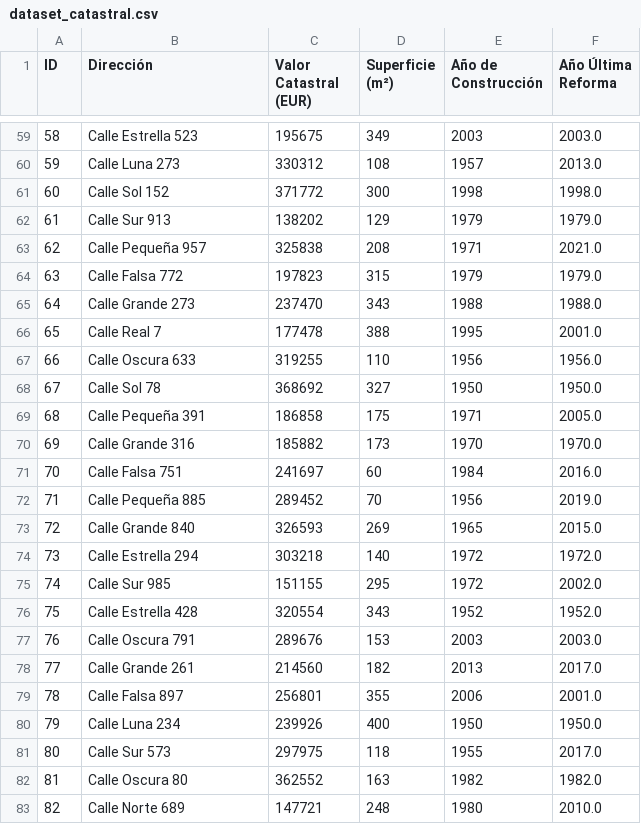
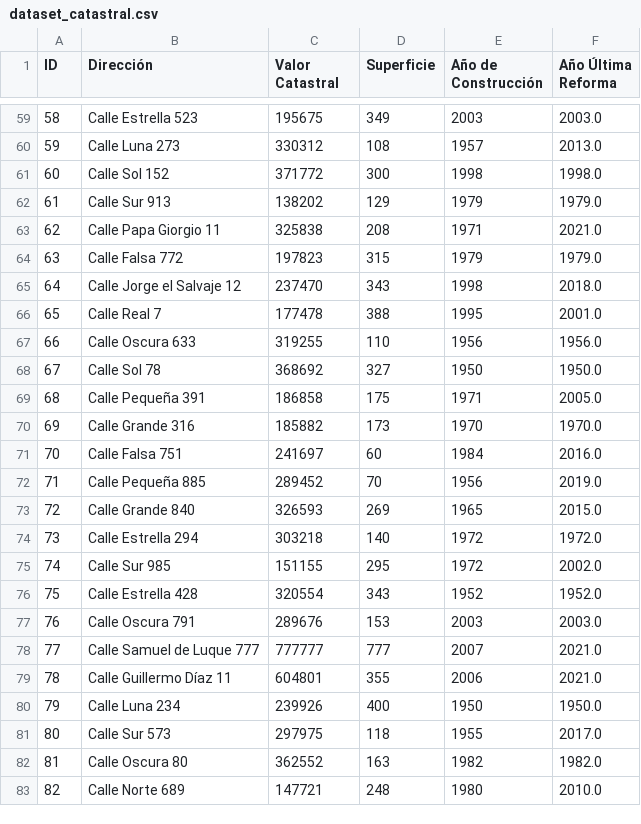
Before and after one commit to unamordiditaoso/OracleApexLK, a CSV file: dataset_catastral.csv, drawn as a sheet; only a part is shown, gaps mark what is left out; the diff covers the shown part only.

```diff
--- a/dataset_catastral.csv
+++ b/dataset_catastral.csv
@@ -1 +1 @@
-ID,Dirección,Valor Catastral (EUR),Superficie (m²),Año de Construcción,Año Última Reforma
+ID,Dirección,Valor Catastral,Superficie,Año de Construcción,Año Última Reforma
@@ -62,5 +62,5 @@ ID,Dirección,Valor Catastral (EUR),Superficie (m²),Año de Construcción,Año
 61,Calle Sur 913,138202,129,1979,1979.0
-62,Calle Pequeña 957,325838,208,1971,2021.0
+62,Calle Papa Giorgio 11,325838,208,1971,2021.0
 63,Calle Falsa 772,197823,315,1979,1979.0
-64,Calle Grande 273,237470,343,1988,1988.0
+64,Calle Jorge el Salvaje 12,237470,343,1998,2018.0
 65,Calle Real 7,177478,388,1995,2001.0
@@ -77,4 +77,4 @@ ID,Dirección,Valor Catastral (EUR),Superficie (m²),Año de Construcción,Año
 76,Calle Oscura 791,289676,153,2003,2003.0
-77,Calle Grande 261,214560,182,2013,2017.0
-78,Calle Falsa 897,256801,355,2006,2001.0
+77,Calle Samuel de Luque 777,777777,777,2007,2021.0
+78,Calle Guillermo Díaz 11,604801,355,2006,2021.0
 79,Calle Luna 234,239926,400,1950,1950.0
```
Also changed, not shown: 29 edited cells elsewhere in this file.
